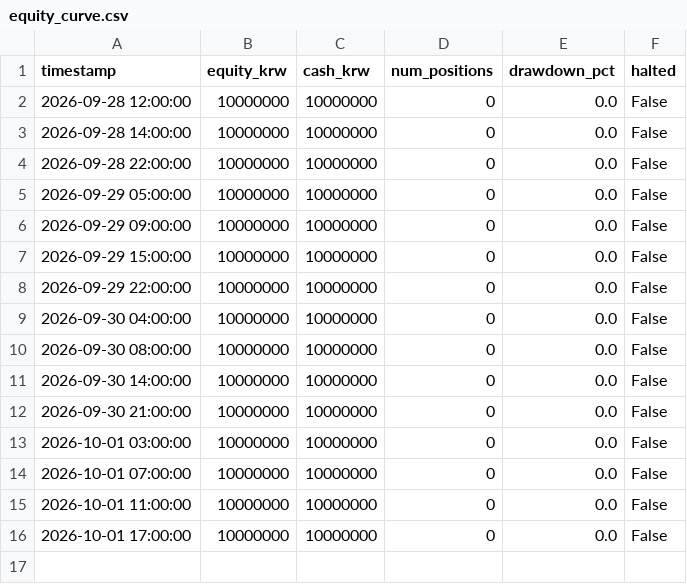
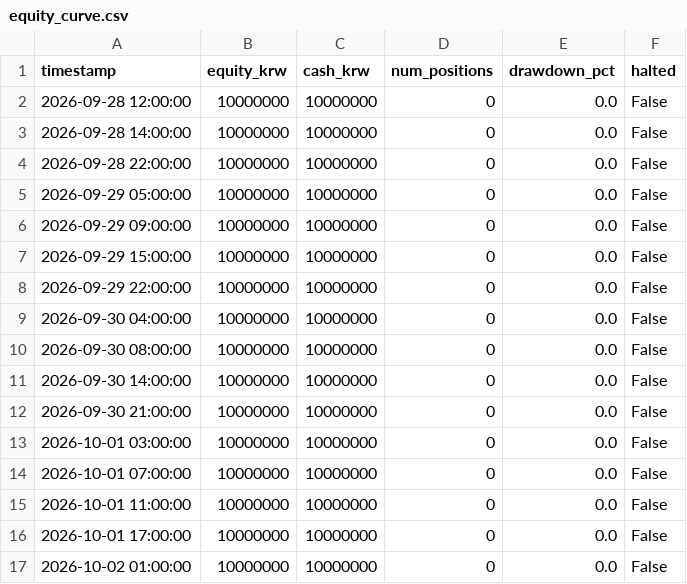
Before and after one commit to threehappyyou-blip/crypto-trading-bot, a CSV file: logs/equity_curve.csv, drawn as a sheet.

```diff
--- a/logs/equity_curve.csv
+++ b/logs/equity_curve.csv
@@ -16 +16,2 @@ timestamp,equity_krw,cash_krw,num_positions,drawdown_pct,halted
 2026-10-01 17:00:00,10000000,10000000,0,0.0,False
+2026-10-02 01:00:00,10000000,10000000,0,0.0,False
```
